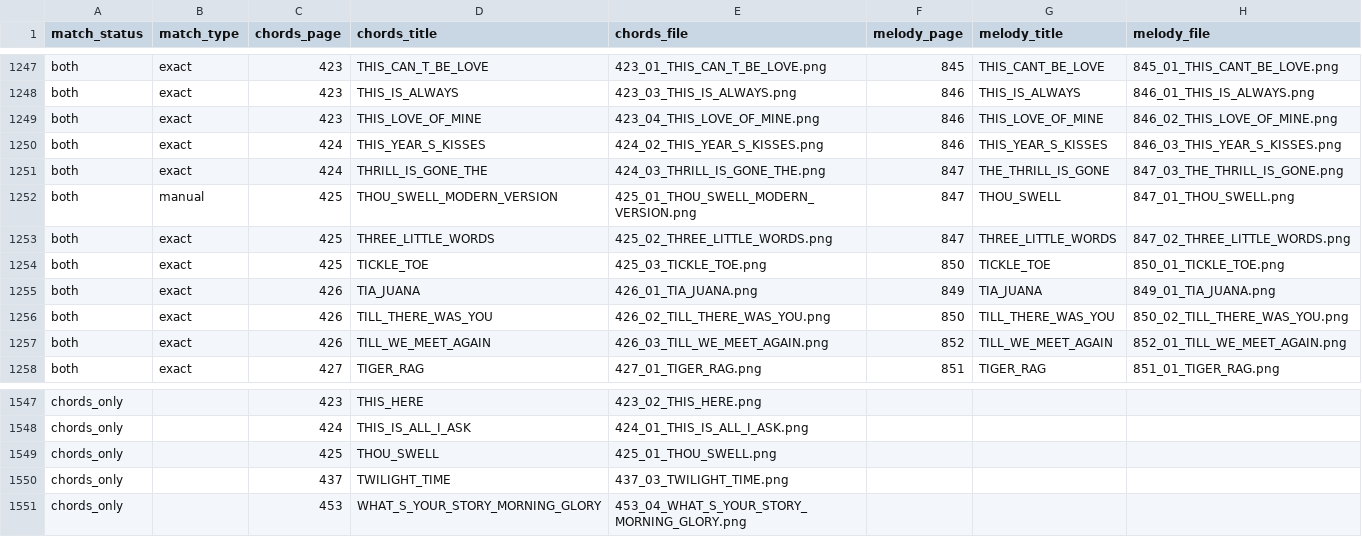
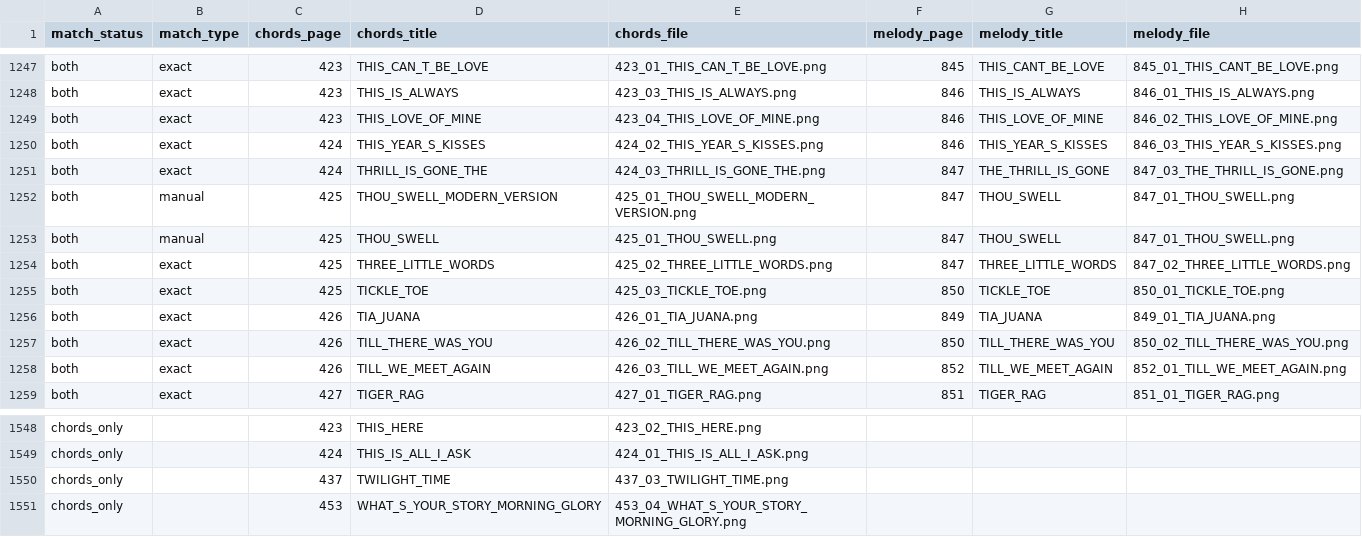
Before and after one commit to 11doris/grilles_digitizer, a CSV file: data/title_index.csv, drawn as a sheet; only a part is shown, gaps mark what is left out; removed rows and columns are numbered as before the commit, all else as after; the diff names each change by its address in the sheet, - before the commit and + after, or states it on an @@ line.

Commit message:
Fix Thou Swell.

```diff
--- a/data/title_index.csv
+++ b/data/title_index.csv
+row 1253: both | manual | 425 | THOU_SWELL | 425_01_THOU_SWELL.png | 847 | THOU_SWELL | 847_01_THOU_SWELL.png
-row 1549: chords_only |  | 425 | THOU_SWELL | 425_01_THOU_SWELL.png
```
Also changed, not shown: 3 other files.
